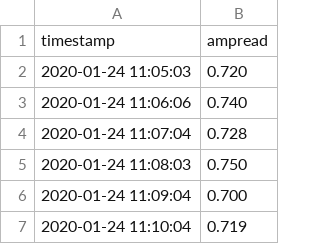
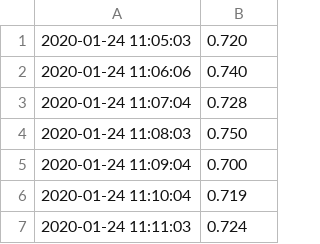
Before and after one commit to bclittleua/rio-wellmon, a CSV file: mainpump.csv, drawn as a sheet; only a part is shown; the shorter side is filled out with more unchanged rows; removed rows and columns are numbered as before the commit, all else as after; the diff covers the shown part only; the diff names each change by its address in the sheet, - before the commit and + after, or states it on an @@ line.

```diff
--- a/mainpump.csv
+++ b/mainpump.csv
-row 1: timestamp | ampread
```
Also changed, not shown: 68 added rows elsewhere in this file, northpump.csv, southpump.csv, 2 other files.
